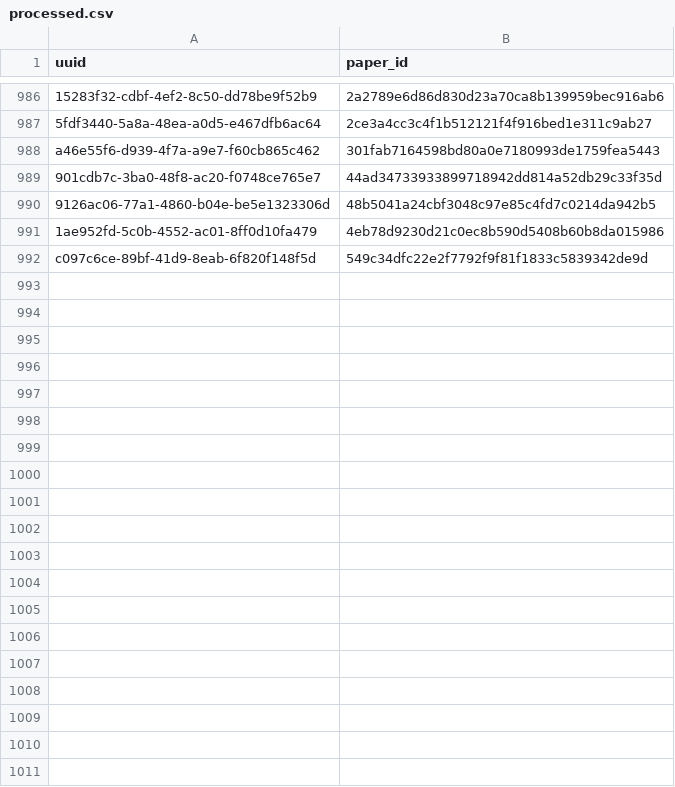
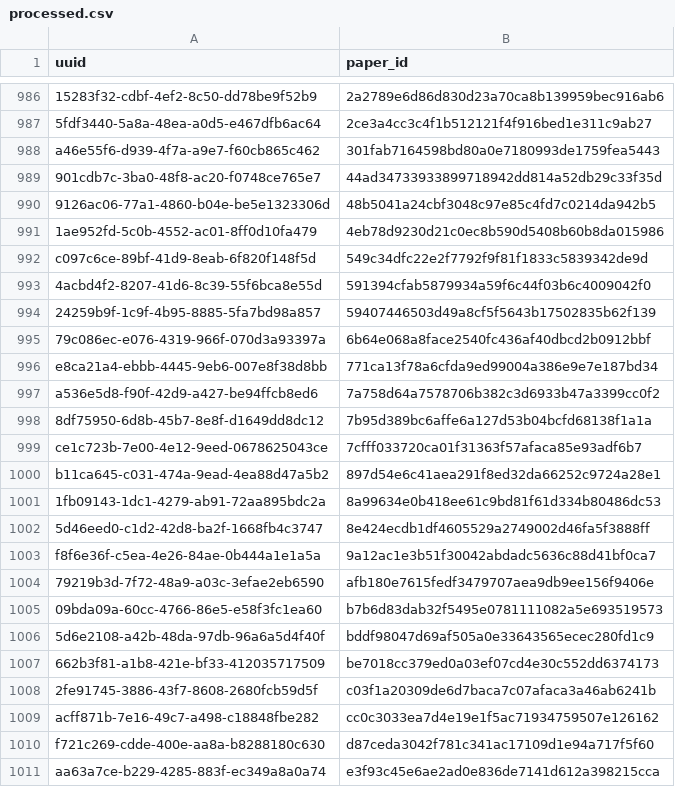
Before and after one commit to dev-SR/research-paper-downloader-pdf, a CSV file: data/info/processed.csv, drawn as a sheet; only a part is shown, gaps mark what is left out; the diff covers the shown part only.

Commit message:
37 papers downloaded

```diff
--- a/data/info/processed.csv
+++ b/data/info/processed.csv
@@ -992 +992,20 @@ a46e55f6-d939-4f7a-a9e7-f60cb865c462,301fab7164598bd80a0e7180993de1759fea5443
 c097c6ce-89bf-41d9-8eab-6f820f148f5d,549c34dfc22e2f7792f9f81f1833c5839342de9d
+4acbd4f2-8207-41d6-8c39-55f6bca8e55d,591394cfab5879934a59f6c44f03b6c4009042f0
+24259b9f-1c9f-4b95-8885-5fa7bd98a857,59407446503d49a8cf5f5643b17502835b62f139
+79c086ec-e076-4319-966f-070d3a93397a,6b64e068a8face2540fc436af40dbcd2b0912bbf
+e8ca21a4-ebbb-4445-9eb6-007e8f38d8bb,771ca13f78a6cfda9ed99004a386e9e7e187bd34
+a536e5d8-f90f-42d9-a427-be94ffcb8ed6,7a758d64a7578706b382c3d6933b47a3399cc0f2
+8df75950-6d8b-45b7-8e8f-d1649dd8dc12,7b95d389bc6affe6a127d53b04bcfd68138f1a1a
+ce1c723b-7e00-4e12-9eed-0678625043ce,7cfff033720ca01f31363f57afaca85e93adf6b7
+b11ca645-c031-474a-9ead-4ea88d47a5b2,897d54e6c41aea291f8ed32da66252c9724a28e1
+1fb09143-1dc1-4279-ab91-72aa895bdc2a,8a99634e0b418ee61c9bd81f61d334b80486dc53
+5d46eed0-c1d2-42d8-ba2f-1668fb4c3747,8e424ecdb1df4605529a2749002d46fa5f3888ff
+f8f6e36f-c5ea-4e26-84ae-0b444a1e1a5a,9a12ac1e3b51f30042abdadc5636c88d41bf0ca7
+79219b3d-7f72-48a9-a03c-3efae2eb6590,afb180e7615fedf3479707aea9db9ee156f9406e
+09bda09a-60cc-4766-86e5-e58f3fc1ea60,b7b6d83dab32f5495e0781111082a5e693519573
+5d6e2108-a42b-48da-97db-96a6a5d4f40f,bddf98047d69af505a0e33643565ecec280fd1c9
+662b3f81-a1b8-421e-bf33-412035717509,be7018cc379ed0a03ef07cd4e30c552dd6374173
+2fe91745-3886-43f7-8608-2680fcb59d5f,c03f1a20309de6d7baca7c07afaca3a46ab6241b
+acff871b-7e16-49c7-a498-c18848fbe282,cc0c3033ea7d4e19e1f5ac71934759507e126162
+f721c269-cdde-400e-aa8a-b8288180c630,d87ceda3042f781c341ac17109d1e94a717f5f60
+aa63a7ce-b229-4285-883f-ec349a8a0a74,e3f93c45e6ae2ad0e836de7141d612a398215cca
```
Also changed, not shown: 26 added rows elsewhere in this file, data/info/done.csv, data/info/errors.csv, 2 other files.
